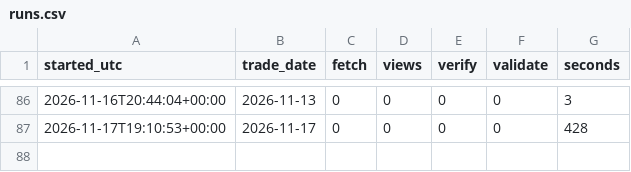
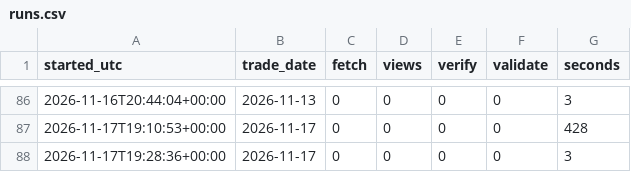
Before and after one commit to abinbyanjankar-HellRider/Nepse-Summary, a CSV file: data/history/runs.csv, drawn as a sheet; only a part is shown, gaps mark what is left out.

```diff
--- a/data/history/runs.csv
+++ b/data/history/runs.csv
@@ -87 +87,2 @@ started_utc,trade_date,fetch,views,verify,validate,seconds
 2026-11-17T19:10:53+00:00,2026-11-17,0,0,0,0,428
+2026-11-17T19:28:36+00:00,2026-11-17,0,0,0,0,3
```
Also changed, not shown: data/history/checks.csv, 3 other files.
